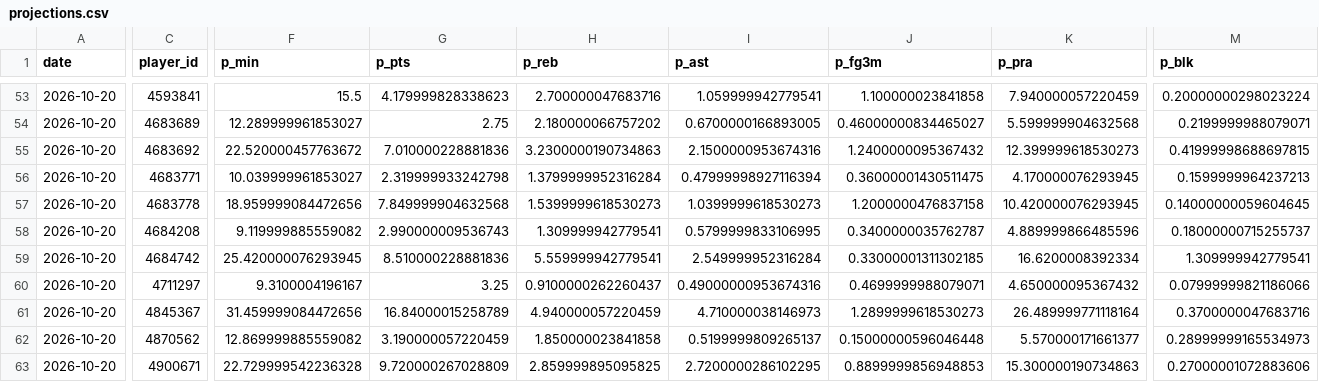
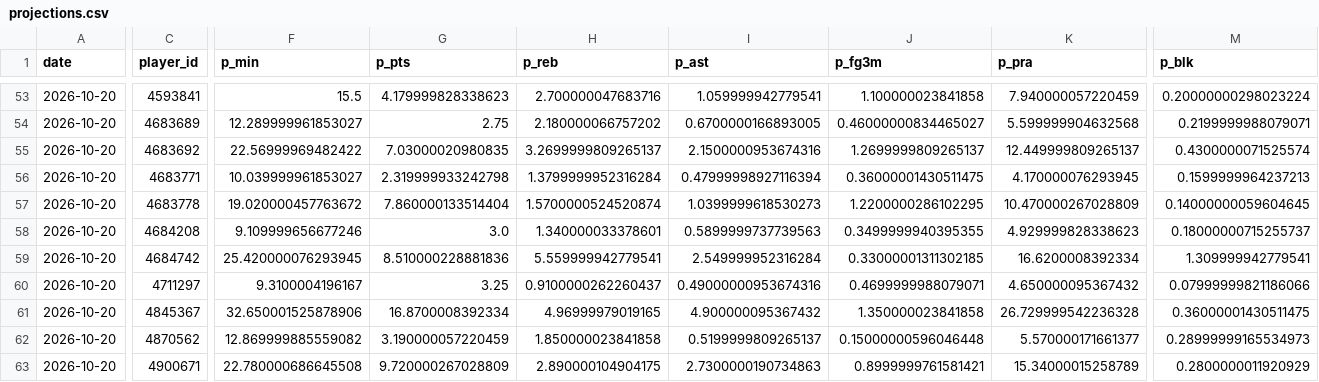
Before and after one commit to Juniorcarl/nba-predictor, a CSV file: data/logs/projections.csv, drawn as a sheet; only a part is shown, gaps mark what is left out; the diff covers the shown part only; the diff names each change by its address in the sheet, - before the commit and + after, or states it on an @@ line.

```diff
--- a/data/logs/projections.csv
+++ b/data/logs/projections.csv
-F55 (p_min): 22.520000457763672
+F55 (p_min): 22.56999969482422
-G55 (p_pts): 7.010000228881836
+G55 (p_pts): 7.03000020980835
-H55 (p_reb): 3.2300000190734863
+H55 (p_reb): 3.2699999809265137
-J55 (p_fg3m): 1.2400000095367432
+J55 (p_fg3m): 1.2699999809265137
-K55 (p_pra): 12.399999618530273
+K55 (p_pra): 12.449999809265137
-M55 (p_blk): 0.41999998688697815
+M55 (p_blk): 0.4300000071525574
-F57 (p_min): 18.959999084472656
+F57 (p_min): 19.020000457763672
-G57 (p_pts): 7.849999904632568
+G57 (p_pts): 7.860000133514404
-H57 (p_reb): 1.5399999618530273
+H57 (p_reb): 1.5700000524520874
-J57 (p_fg3m): 1.2000000476837158
+J57 (p_fg3m): 1.2200000286102295
-K57 (p_pra): 10.420000076293945
+K57 (p_pra): 10.470000267028809
-F58 (p_min): 9.119999885559082
+F58 (p_min): 9.109999656677246
-G58 (p_pts): 2.990000009536743
+G58 (p_pts): 3.0
-H58 (p_reb): 1.309999942779541
+H58 (p_reb): 1.340000033378601
-I58 (p_ast): 0.5799999833106995
+I58 (p_ast): 0.5899999737739563
-J58 (p_fg3m): 0.3400000035762787
+J58 (p_fg3m): 0.3499999940395355
-K58 (p_pra): 4.889999866485596
+K58 (p_pra): 4.929999828338623
-F61 (p_min): 31.459999084472656
+F61 (p_min): 32.650001525878906
-G61 (p_pts): 16.84000015258789
+G61 (p_pts): 16.8700008392334
-H61 (p_reb): 4.940000057220459
+H61 (p_reb): 4.96999979019165
-I61 (p_ast): 4.710000038146973
+I61 (p_ast): 4.900000095367432
-J61 (p_fg3m): 1.2899999618530273
+J61 (p_fg3m): 1.350000023841858
-K61 (p_pra): 26.489999771118164
+K61 (p_pra): 26.729999542236328
-M61 (p_blk): 0.3700000047683716
+M61 (p_blk): 0.36000001430511475
-F63 (p_min): 22.729999542236328
+F63 (p_min): 22.780000686645508
-H63 (p_reb): 2.859999895095825
+H63 (p_reb): 2.890000104904175
-I63 (p_ast): 2.7200000286102295
+I63 (p_ast): 2.7300000190734863
-J63 (p_fg3m): 0.8899999856948853
+J63 (p_fg3m): 0.8999999761581421
-K63 (p_pra): 15.300000190734863
+K63 (p_pra): 15.34000015258789
-M63 (p_blk): 0.27000001072883606
+M63 (p_blk): 0.2800000011920929
```
Also changed, not shown: 1 removed row and 101 edited cells elsewhere in this file, data/logs/bold.csv, data/logs/game_projections.csv, 9 other files.
